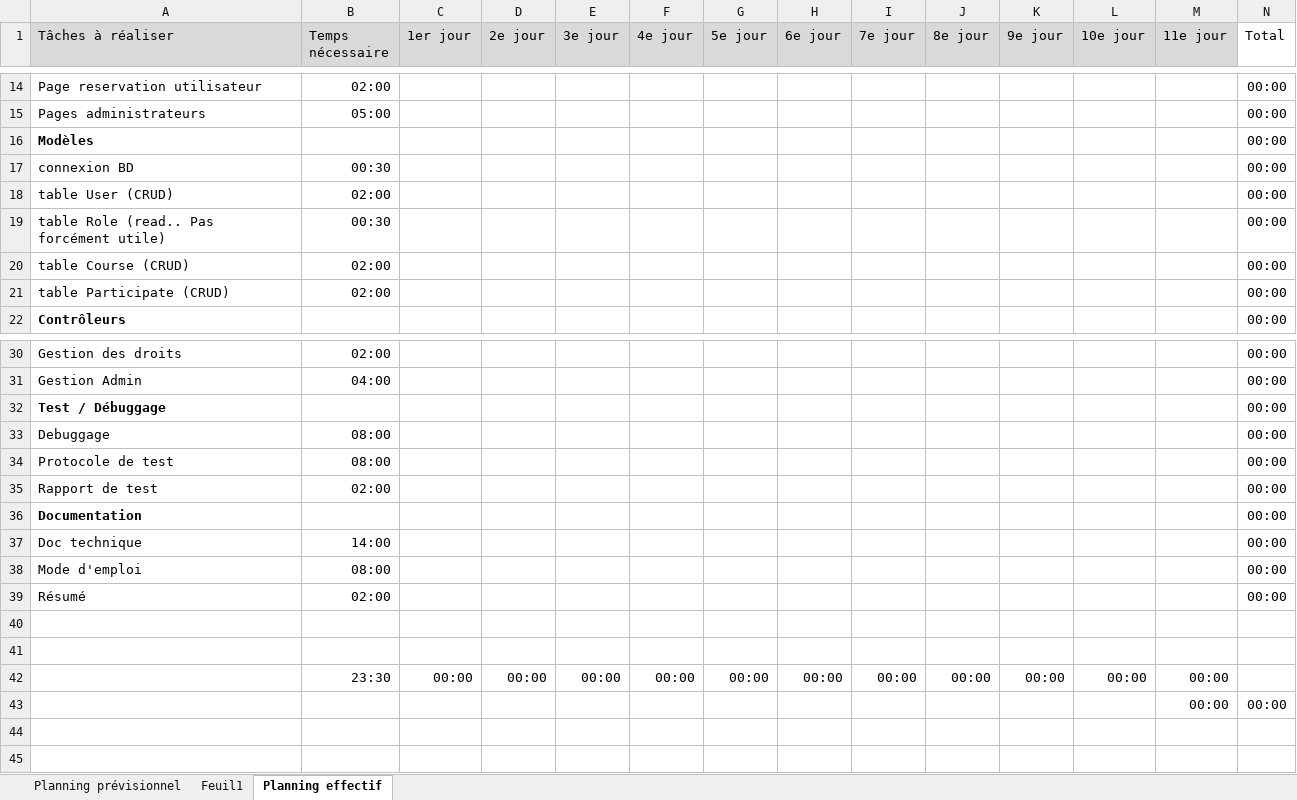
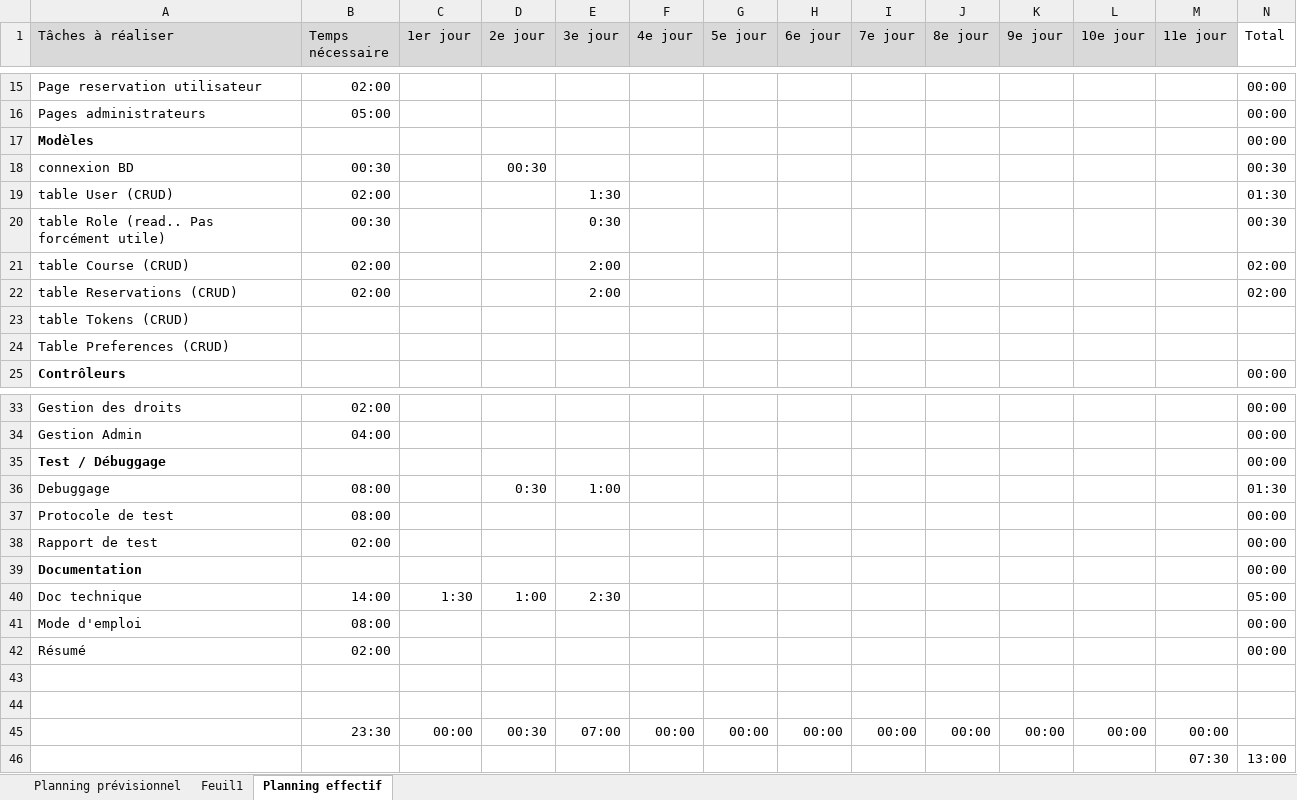
Before and after one commit to Deriveur1234/TPI, an Excel workbook: docs/analysis/Planification.xlsx, sheet Planning effectif, drawn as a sheet; only a part is shown, gaps mark what is left out; values as stored, in another font and other column widths than the file's, no borders; conditional formats not drawn; removed rows and columns are numbered as before the commit, all else as after; the diff covers the shown part only; the diff names each change by its address in the sheet, - before the commit and + after, or states it on an @@ line.

```diff
--- a/docs/analysis/Planification.xlsx (sheet Planning effectif)
+++ b/docs/analysis/Planification.xlsx (sheet Planning effectif)
-D18 (2e jour): (empty)
+D18 (2e jour): 00:30
-N18 (Total): 00:00
+N18 (Total): 00:30
-E19 (3e jour): (empty)
+E19 (3e jour): 1:30
-N19 (Total): 00:00
+N19 (Total): 01:30
-E20 (3e jour): (empty)
+E20 (3e jour): 0:30
-N20 (Total): 00:00
+N20 (Total): 00:30
-E21 (3e jour): (empty)
+E21 (3e jour): 2:00
-N21 (Total): 00:00
+N21 (Total): 02:00
-row 21: table Participate (CRUD) | 02:00 |  |  |  |  |  |  |  |  |  |  |  | 00:00
+row 22: table Reservations (CRUD) | 02:00 |  |  | 2:00 |  |  |  |  |  |  |  |  | 02:00
+row 23: table Tokens (CRUD)
+row 24: Table Preferences (CRUD)
-D36 (2e jour): (empty)
+D36 (2e jour): 0:30
-E36 (3e jour): (empty)
+E36 (3e jour): 1:00
-N36 (Total): 00:00
+N36 (Total): 01:30
-C40 (1er jour): (empty)
+C40 (1er jour): 1:30
-D40 (2e jour): (empty)
+D40 (2e jour): 1:00
-E40 (3e jour): (empty)
+E40 (3e jour): 2:30
-N40 (Total): 00:00
+N40 (Total): 05:00
-D45 (2e jour): 00:00
+D45 (2e jour): 00:30
-E45 (3e jour): 00:00
+E45 (3e jour): 07:00
-row 43:  |  |  |  |  |  |  |  |  |  |  |  | 00:00 | 00:00
+row 46:  |  |  |  |  |  |  |  |  |  |  |  | 07:30 | 13:00
```
Also changed, not shown: 1 added row and 6 edited cells elsewhere in this sheet, formulas that keep their value, 37 other files.
